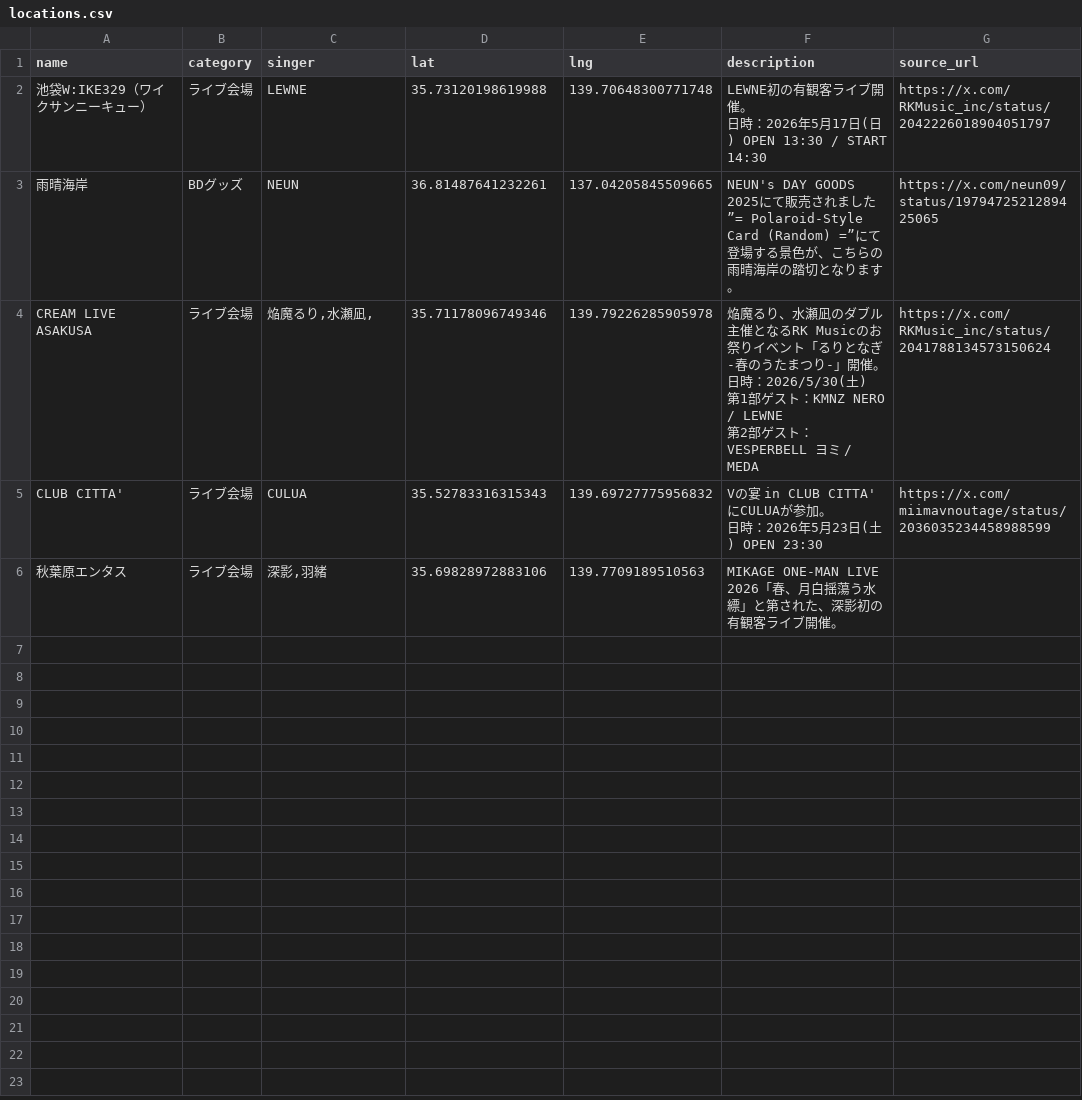
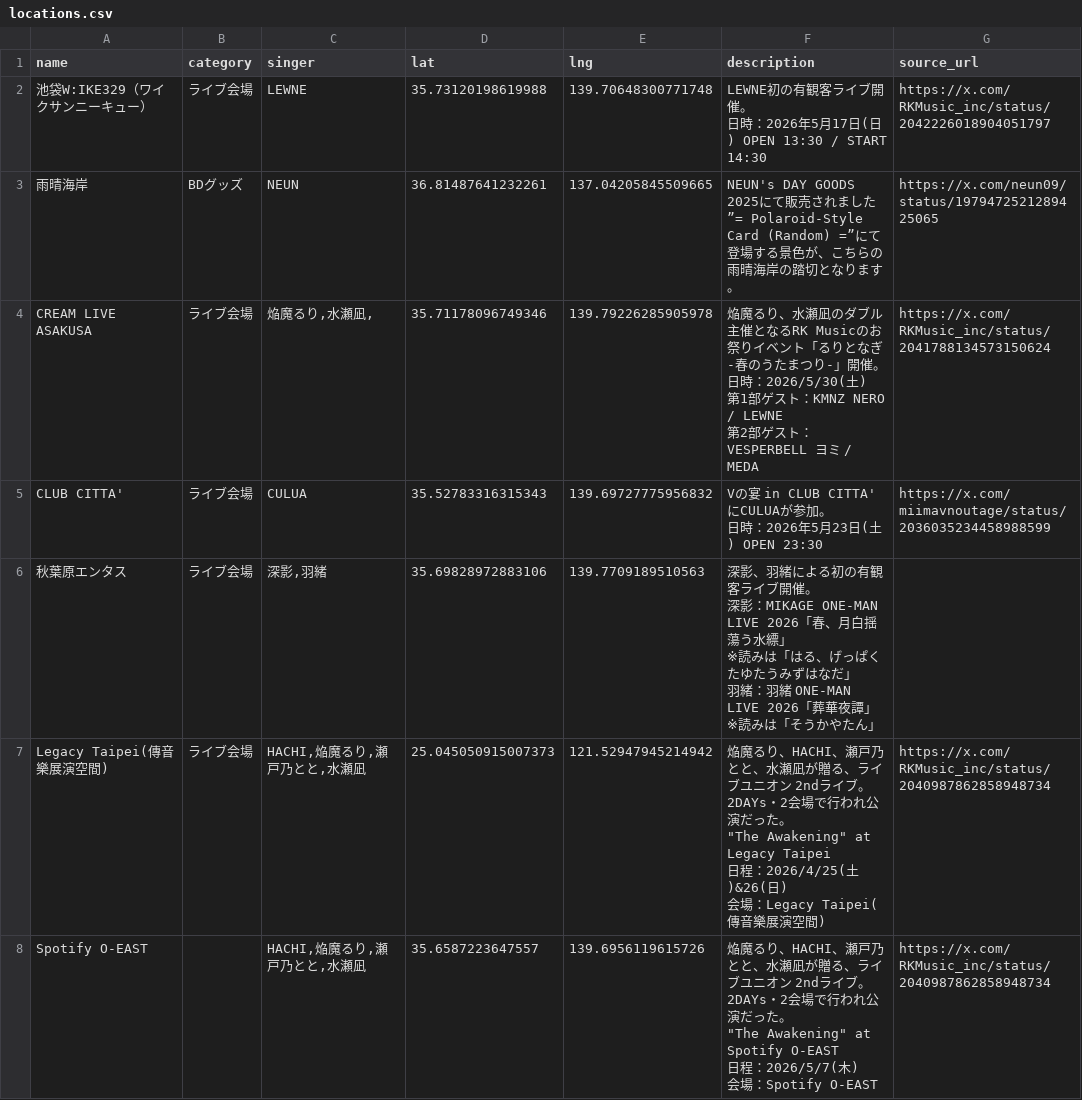
Before and after one commit to Kinshutei/PilgrimageMap_forRKMusicListener, a CSV file: locations.csv, drawn as a sheet.

Commit message:
update locations.csv

```diff
--- a/locations.csv
+++ b/locations.csv
@@ -10,2 +10,17 @@ CLUB CITTA',ライブ会場,CULUA,35.52783316315343,139.69727775956832,"Vの宴
 日時：2026年5月23日(土) OPEN 23:30",https://x.com/miimavnoutage/status/2036035234458988599
-秋葉原エンタス,ライブ会場,"深影,羽緒",35.69828972883106,139.7709189510563,MIKAGE ONE-MAN LIVE 2026「春、月白揺蕩う水縹」と第された、深影初の有観客ライブ開催。,
+秋葉原エンタス,ライブ会場,"深影,羽緒",35.69828972883106,139.7709189510563,"深影、羽緒による初の有観客ライブ開催。
+深影：MIKAGE ONE-MAN LIVE 2026「春、月白揺蕩う水縹」
+※読みは「はる、げっぱくたゆたうみずはなだ」
+
+羽緒：羽緒 ONE-MAN LIVE 2026「葬華夜譚」
+※読みは「そうかやたん」",
+Legacy Taipei(傳音樂展演空間),ライブ会場,"HACHI,焔魔るり,瀬戸乃とと,水瀬凪",25.045050915007373,121.52947945214942,"焔魔るり、HACHI、瀬戸乃とと、水瀬凪が贈る、ライブユニオン 2ndライブ。
+2DAYs・2会場で行われ公演だった。
+ ""The Awakening"" at Legacy Taipei
+日程：2026/4/25(土)&26(日)
+会場：Legacy Taipei(傳音樂展演空間)",https://x.com/RKMusic_inc/status/2040987862858948734
+Spotify O-EAST,,"HACHI,焔魔るり,瀬戸乃とと,水瀬凪",35.6587223647557,139.6956119615726,"焔魔るり、HACHI、瀬戸乃とと、水瀬凪が贈る、ライブユニオン 2ndライブ。
+2DAYs・2会場で行われ公演だった。
+""The Awakening"" at Spotify O-EAST
+日程：2026/5/7(木)
+会場：Spotify O-EAST",https://x.com/RKMusic_inc/status/2040987862858948734
```
